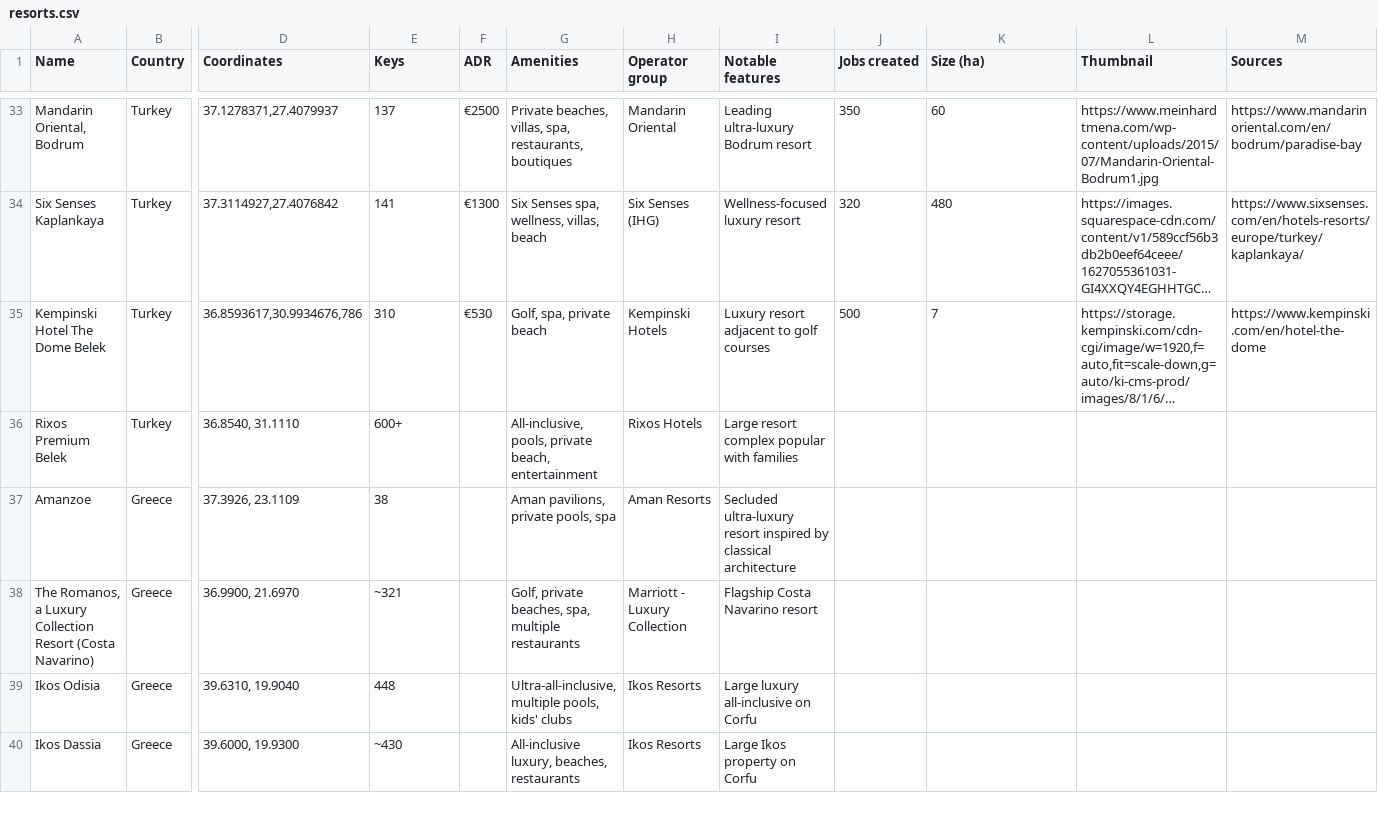
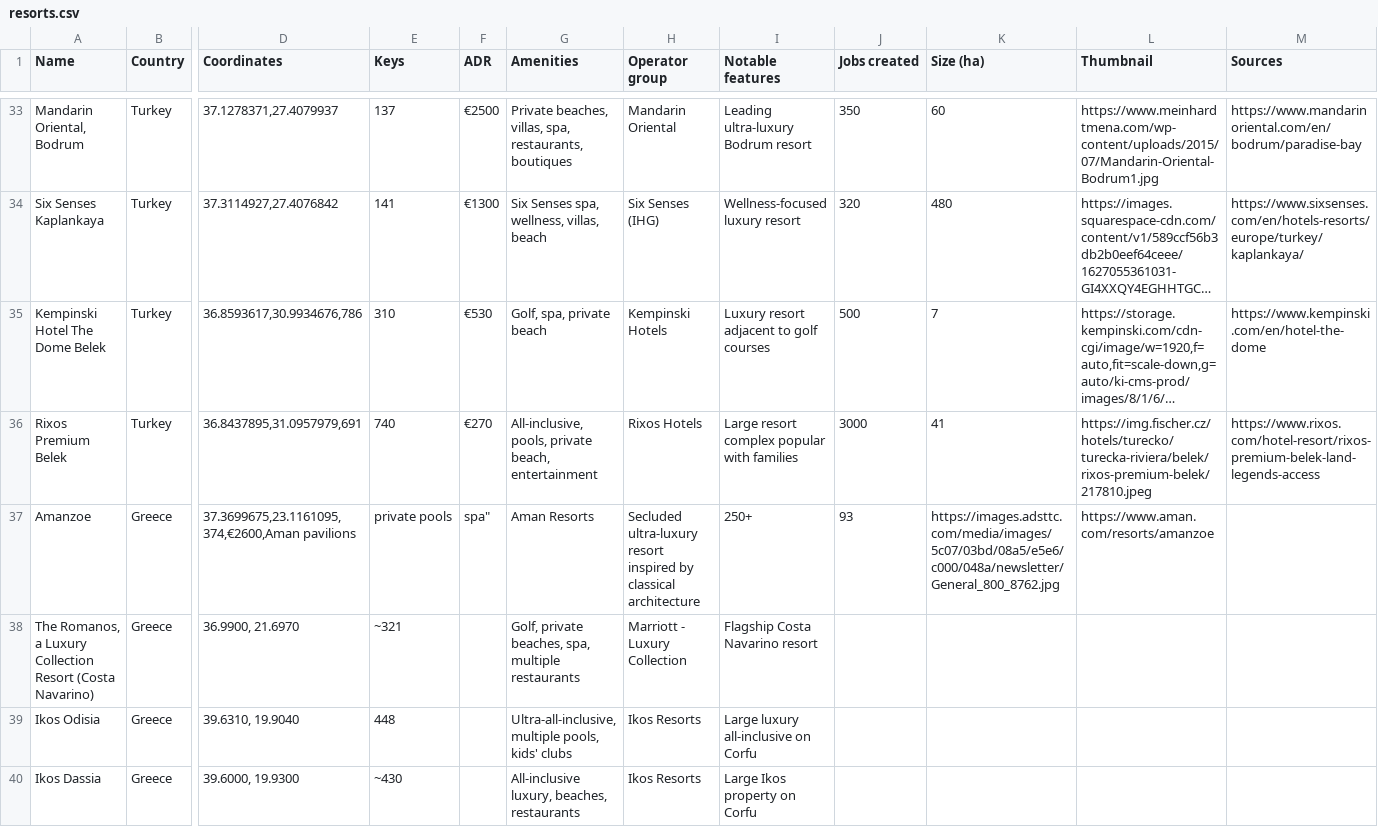
Before and after one commit to maxsykora/MedResortsMap, a CSV file: resorts.csv, drawn as a sheet; only a part is shown, gaps mark what is left out; long unchanged cells end in …; the diff names each change by its address in the sheet, - before the commit and + after, or states it on an @@ line.

Commit message:
39

```diff
--- a/resorts.csv
+++ b/resorts.csv
-D36 (Coordinates): 36.8540, 31.1110
+D36 (Coordinates): 36.8437895,31.0957979,691
-E36 (Keys): 600+
+E36 (Keys): 740
-F36 (ADR): (empty)
+F36 (ADR): €270
-J36 (Jobs created): (empty)
+J36 (Jobs created): 3000
-K36 (Size (ha)): (empty)
+K36 (Size (ha)): 41
-L36 (Thumbnail): (empty)
+L36 (Thumbnail): https://img.fischer.cz/hotels/turecko/turecka-riviera/belek/rixos-premium-belek/217810.jpeg
-M36 (Sources): (empty)
+M36 (Sources): https://www.rixos.com/hotel-resort/rixos-premium-belek-land-legends-access
-D37 (Coordinates): 37.3926, 23.1109
+D37 (Coordinates): 37.3699675,23.1161095,374,€2600,Aman pavilions
-E37 (Keys): 38
+E37 (Keys): private pools
-F37 (ADR): (empty)
+F37 (ADR): spa"
-G37 (Amenities): Aman pavilions, private pools, spa
+G37 (Amenities): Aman Resorts
-H37 (Operator group): Aman Resorts
+H37 (Operator group): Secluded ultra-luxury resort inspired by classical architecture
-I37 (Notable features): Secluded ultra-luxury resort inspired by classical architecture
+I37 (Notable features): 250+
-J37 (Jobs created): (empty)
+J37 (Jobs created): 93
-K37 (Size (ha)): (empty)
+K37 (Size (ha)): https://images.adsttc.com/media/images/5c07/03bd/08a5/e5e6/c000/048a/newsletter/General_800_8762.jpg
-L37 (Thumbnail): (empty)
+L37 (Thumbnail): https://www.aman.com/resorts/amanzoe
```
